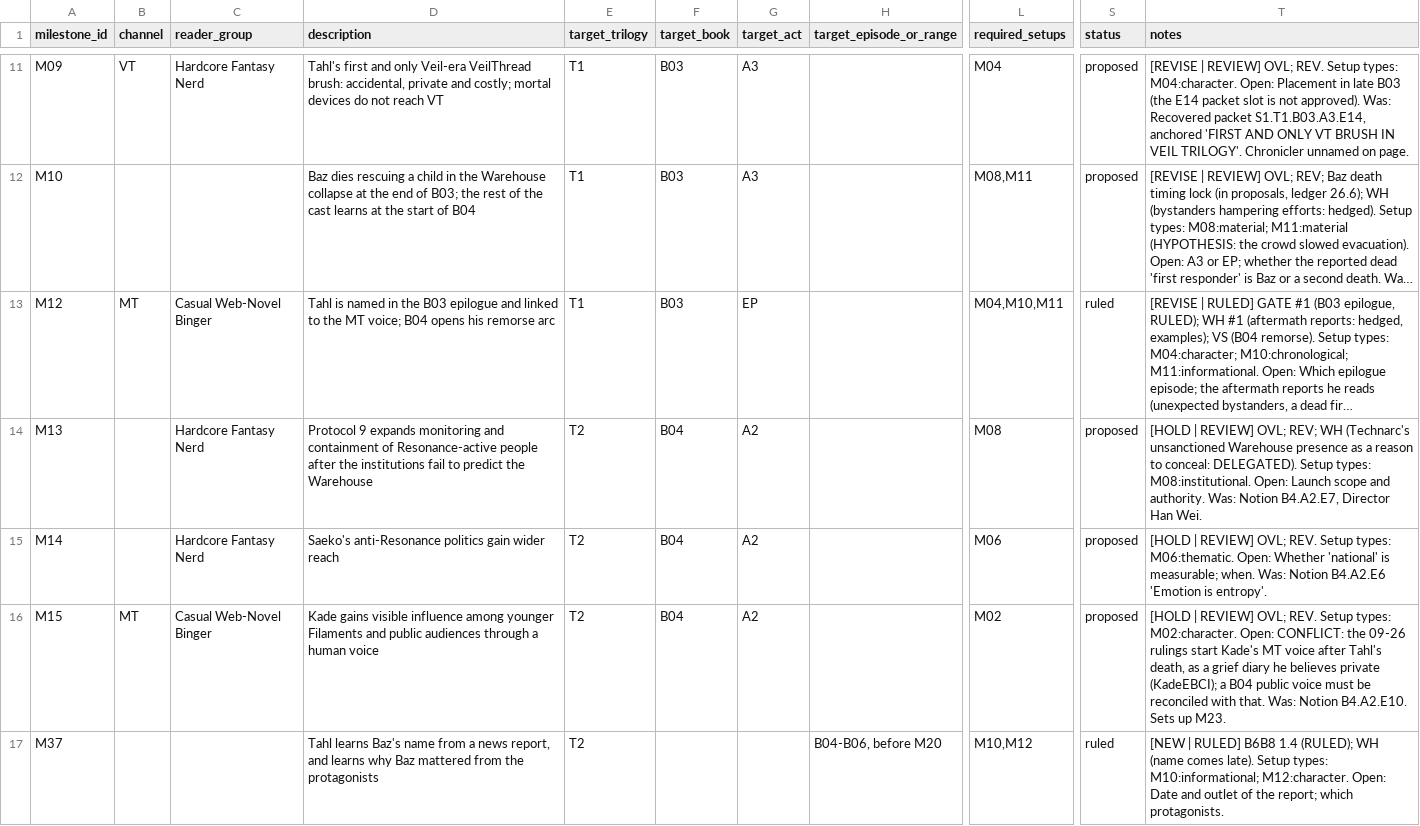
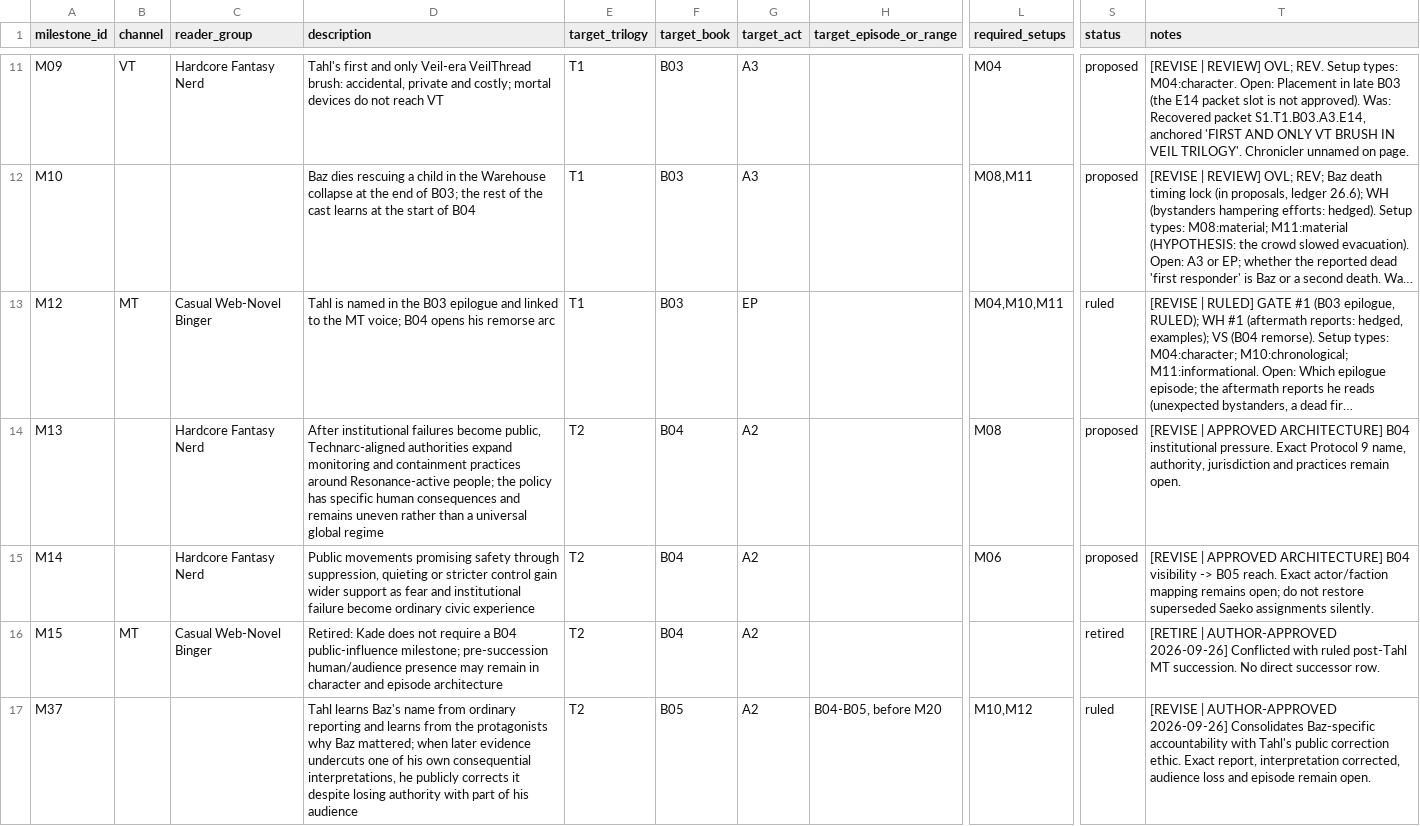
Before and after one commit to jacalder42/concord-saga-canon, a CSV file: grids/milestones_payoffs.csv, drawn as a sheet; only a part is shown, gaps mark what is left out; long unchanged cells end in …; the diff covers the shown part only; the diff names each change by its address in the sheet, - before the commit and + after, or states it on an @@ line.

Commit message:
Promote Neon milestone architecture

```diff
--- a/grids/milestones_payoffs.csv
+++ b/grids/milestones_payoffs.csv
-D14 (description): Protocol 9 expands monitoring and containment of Resonance-active people after the institutions fail to predict the Warehouse
+D14 (description): After institutional failures become public, Technarc-aligned authorities expand monitoring and containment practices around Resonance-active people; the policy has specific human consequences and remains uneven rather than a universal global regime
-T14 (notes): [HOLD | REVIEW] OVL; REV; WH (Technarc's unsanctioned Warehouse presence as a reason to conceal: DELEGATED). Setup types: M08:institutional. Open: Launch scope and authority. Was: Notion B4.A2.E7, Director Han Wei.
+T14 (notes): [REVISE | APPROVED ARCHITECTURE] B04 institutional pressure. Exact Protocol 9 name, authority, jurisdiction and practices remain open.
-D15 (description): Saeko's anti-Resonance politics gain wider reach
+D15 (description): Public movements promising safety through suppression, quieting or stricter control gain wider support as fear and institutional failure become ordinary civic experience
-T15 (notes): [HOLD | REVIEW] OVL; REV. Setup types: M06:thematic. Open: Whether 'national' is measurable; when. Was: Notion B4.A2.E6 'Emotion is entropy'.
+T15 (notes): [REVISE | APPROVED ARCHITECTURE] B04 visibility -> B05 reach. Exact actor/faction mapping remains open; do not restore superseded Saeko assignments silently.
-D16 (description): Kade gains visible influence among younger Filaments and public audiences through a human voice
+D16 (description): Retired: Kade does not require a B04 public-influence milestone; pre-succession human/audience presence may remain in character and episode architecture
-L16 (required_setups): M02
+L16 (required_setups): (empty)
-S16 (status): proposed
+S16 (status): retired
-T16 (notes): [HOLD | REVIEW] OVL; REV. Setup types: M02:character. Open: CONFLICT: the 09-26 rulings start Kade's MT voice after Tahl's death, as a grief diary he believes private (KadeEBCI); a B04 public voice must be reconciled with that. Was: Notion B4.A2.E10. Sets up M23.
+T16 (notes): [RETIRE | AUTHOR-APPROVED 2026-09-26] Conflicted with ruled post-Tahl MT succession. No direct successor row.
-D17 (description): …name from a news report, and learns why Baz mattered from the protagonists
+D17 (description): …name from ordinary reporting and learns from the protagonists why Baz mattered; when later evidence undercuts one of his own consequential interpretations, he publicly corrects it despite losing authority with part of his audience
-F17 (target_book): (empty)
+F17 (target_book): B05
-G17 (target_act): (empty)
+G17 (target_act): A2
-H17 (target_episode_or_range): B04-B06, before M20
+H17 (target_episode_or_range): B04-B05, before M20
-T17 (notes): [NEW | RULED] B6B8 1.4 (RULED); WH (name comes late). Setup types: M10:informational; M12:character. Open: Date and outlet of the report; which protagonists.
+T17 (notes): [REVISE | AUTHOR-APPROVED 2026-09-26] Consolidates Baz-specific accountability with Tahl's public correction ethic. Exact report, interpretation corrected, audience loss and episode remain open.
```
Also changed, not shown: 4 added rows and 48 edited cells elsewhere in this file.
